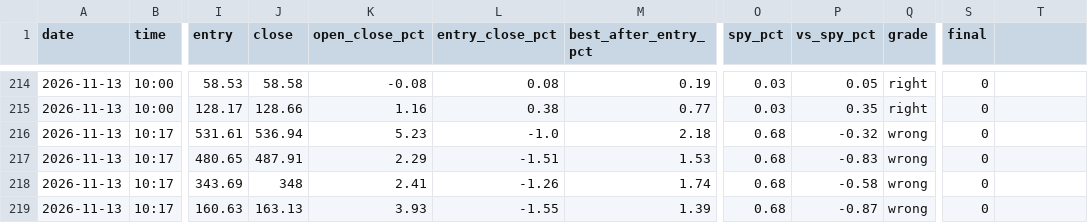
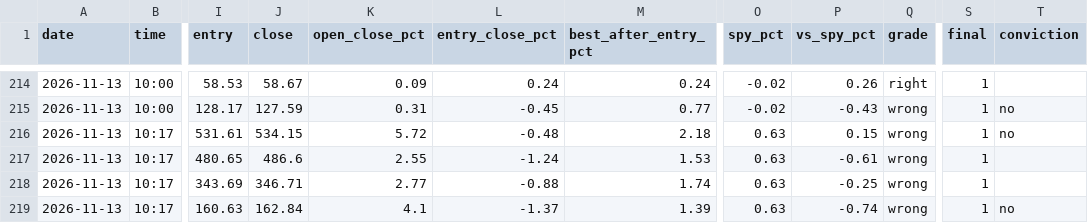
Before and after one commit to Cao-YMGG/Zero-or-Hero, a CSV file: journal/opportunities.csv, drawn as a sheet; only a part is shown, gaps mark what is left out; the diff covers the shown part only; the diff names each change by its address in the sheet, - before the commit and + after, or states it on an @@ line.

```diff
--- a/journal/opportunities.csv
+++ b/journal/opportunities.csv
-T1: (empty)
+T1: conviction
-J214 (close): 58.58
+J214 (close): 58.67
-K214 (open_close_pct): -0.08
+K214 (open_close_pct): 0.09
-L214 (entry_close_pct): 0.08
+L214 (entry_close_pct): 0.24
-M214 (best_after_entry_pct): 0.19
+M214 (best_after_entry_pct): 0.24
-O214:O215 (spy_pct): 0.03
+O214:O215 (spy_pct): -0.02
-P214 (vs_spy_pct): 0.05
+P214 (vs_spy_pct): 0.26
-S214:S219 (final): 0
+S214:S219 (final): 1
-J215 (close): 128.66
+J215 (close): 127.59
-K215 (open_close_pct): 1.16
+K215 (open_close_pct): 0.31
-L215 (entry_close_pct): 0.38
+L215 (entry_close_pct): -0.45
-P215 (vs_spy_pct): 0.35
+P215 (vs_spy_pct): -0.43
-Q215 (grade): right
+Q215 (grade): wrong
-T215:T216 (conviction): (empty)
+T215:T216 (conviction): no
-J216 (close): 536.94
+J216 (close): 534.15
-K216 (open_close_pct): 5.23
+K216 (open_close_pct): 5.72
-L216 (entry_close_pct): -1.0
+L216 (entry_close_pct): -0.48
-O216:O219 (spy_pct): 0.68
+O216:O219 (spy_pct): 0.63
-P216 (vs_spy_pct): -0.32
+P216 (vs_spy_pct): 0.15
-J217 (close): 487.91
+J217 (close): 486.6
-K217 (open_close_pct): 2.29
+K217 (open_close_pct): 2.55
-L217 (entry_close_pct): -1.51
+L217 (entry_close_pct): -1.24
-P217 (vs_spy_pct): -0.83
+P217 (vs_spy_pct): -0.61
-J218 (close): 348
+J218 (close): 346.71
-K218 (open_close_pct): 2.41
+K218 (open_close_pct): 2.77
-L218 (entry_close_pct): -1.26
+L218 (entry_close_pct): -0.88
-P218 (vs_spy_pct): -0.58
+P218 (vs_spy_pct): -0.25
-J219 (close): 163.13
+J219 (close): 162.84
-K219 (open_close_pct): 3.93
+K219 (open_close_pct): 4.1
-L219 (entry_close_pct): -1.55
+L219 (entry_close_pct): -1.37
-P219 (vs_spy_pct): -0.87
+P219 (vs_spy_pct): -0.74
-T219 (conviction): (empty)
+T219 (conviction): no
```
Also changed, not shown: 99 edited cells elsewhere in this file, 3 other files.
